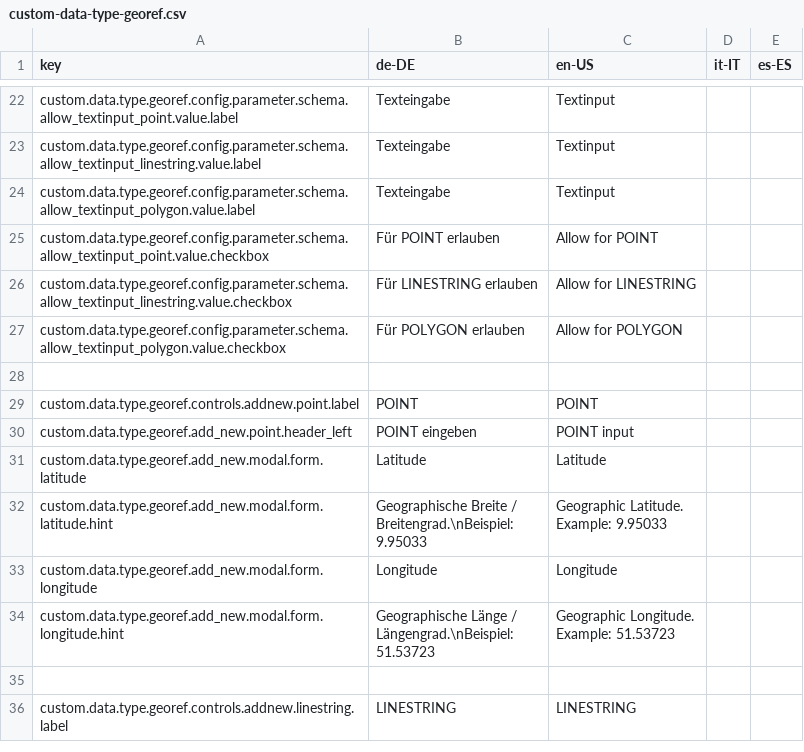
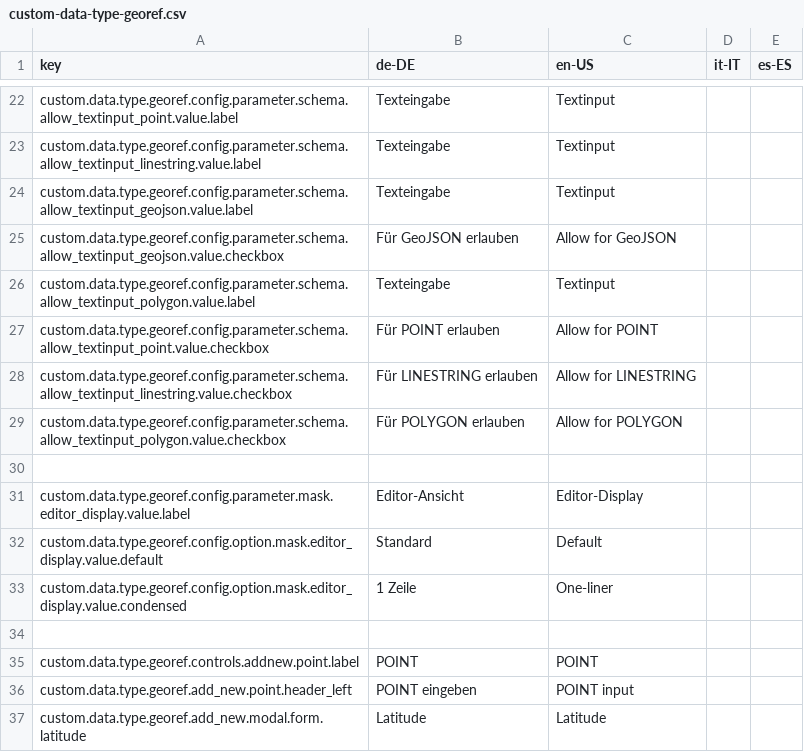
Before and after one commit to programmfabrik/fylr-plugin-custom-data-type-georef, a CSV file: l10n/custom-data-type-georef.csv, drawn as a sheet; only a part is shown, gaps mark what is left out; the shorter side is filled out with more unchanged rows.

```diff
--- a/l10n/custom-data-type-georef.csv
+++ b/l10n/custom-data-type-georef.csv
@@ -23,2 +23,4 @@ custom.data.type.georef.config.parameter.schema.allow_textinput_point.value.labe
 custom.data.type.georef.config.parameter.schema.allow_textinput_linestring.value.label,Texteingabe,Textinput,,
+custom.data.type.georef.config.parameter.schema.allow_textinput_geojson.value.label,Texteingabe,Textinput,,
+custom.data.type.georef.config.parameter.schema.allow_textinput_geojson.value.checkbox,Für GeoJSON erlauben,Allow for GeoJSON,,
 custom.data.type.georef.config.parameter.schema.allow_textinput_polygon.value.label,Texteingabe,Textinput,,
@@ -27,2 +29,6 @@ custom.data.type.georef.config.parameter.schema.allow_textinput_linestring.value
 custom.data.type.georef.config.parameter.schema.allow_textinput_polygon.value.checkbox,Für POLYGON erlauben,Allow for POLYGON,,
+
+custom.data.type.georef.config.parameter.mask.editor_display.value.label,Editor-Ansicht,Editor-Display,,
+custom.data.type.georef.config.option.mask.editor_display.value.default,Standard,Default,,
+custom.data.type.georef.config.option.mask.editor_display.value.condensed,1 Zeile,One-liner,,
 
```
Also changed, not shown: 1 other file.
